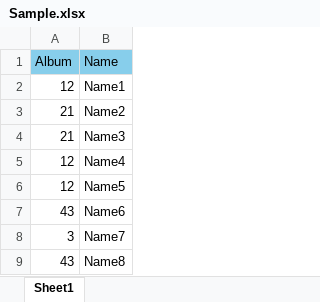
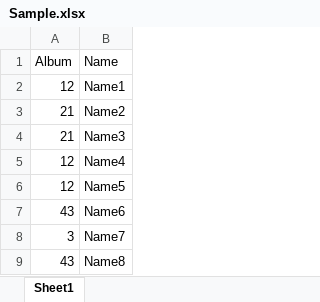
Before and after one commit to GenesisFoxtrot/Excel, an Excel workbook: Main/bin/Debug/Sample.xlsx, sheet Sheet1, drawn as a sheet; values as stored, in another font and other column widths than the file's, no borders; the diff names each change by its address in the sheet, - before the commit and + after, or states it on an @@ line.

```diff
--- a/Main/bin/Debug/Sample.xlsx (sheet Sheet1)
+++ b/Main/bin/Debug/Sample.xlsx (sheet Sheet1)
-A1:B1 fill: #87CEEB
+A1:B1 fill: none
```
Also changed, not shown: 59 other files.
